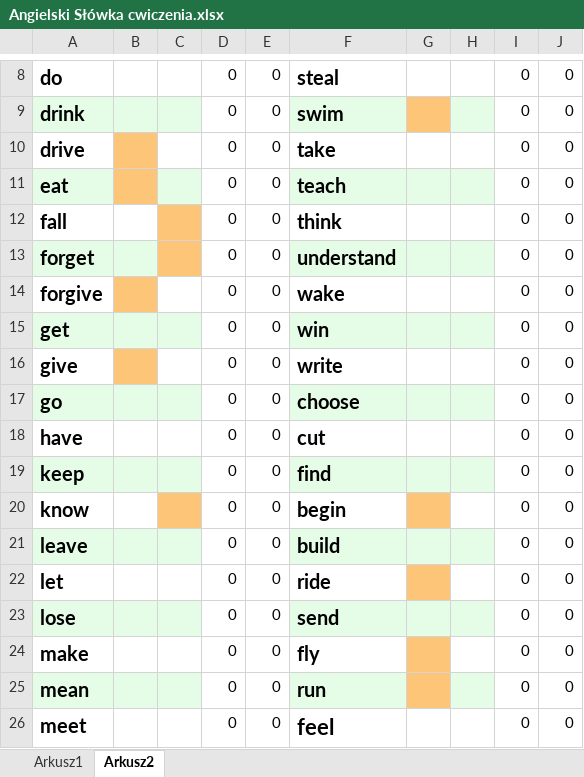
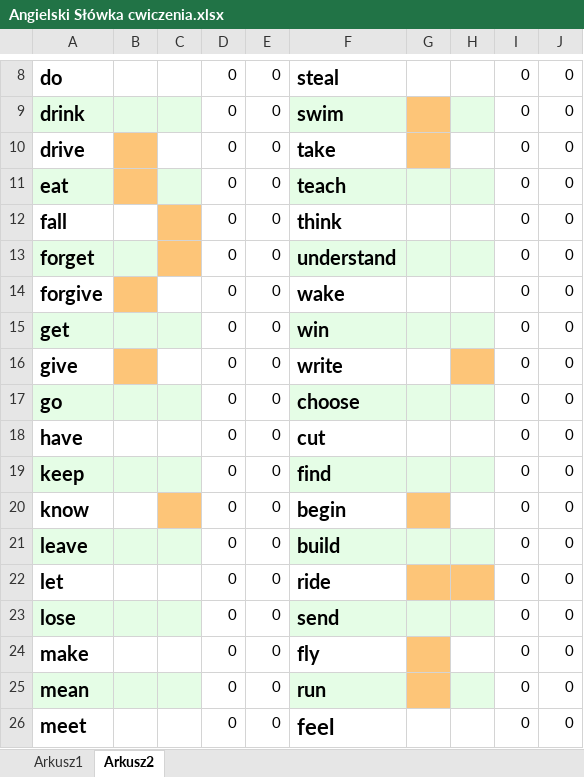
Before and after one commit to Kuba-Wroblewski/nauka, an Excel workbook: Angielski Słówka cwiczenia.xlsx, sheet Arkusz2, drawn as a sheet; only a part is shown, gaps mark what is left out; values as stored, in another font and other column widths than the file's, no borders; the diff names each change by its address in the sheet, - before the commit and + after, or states it on an @@ line.

Commit message:
update

```diff
--- a/Angielski Słówka cwiczenia.xlsx (sheet Arkusz2)
+++ b/Angielski Słówka cwiczenia.xlsx (sheet Arkusz2)
-G10 fill: none
+G10 fill: #FDC578
-H16 fill: none
+H16 fill: #FDC578
-H22 fill: none
+H22 fill: #FDC578
```
